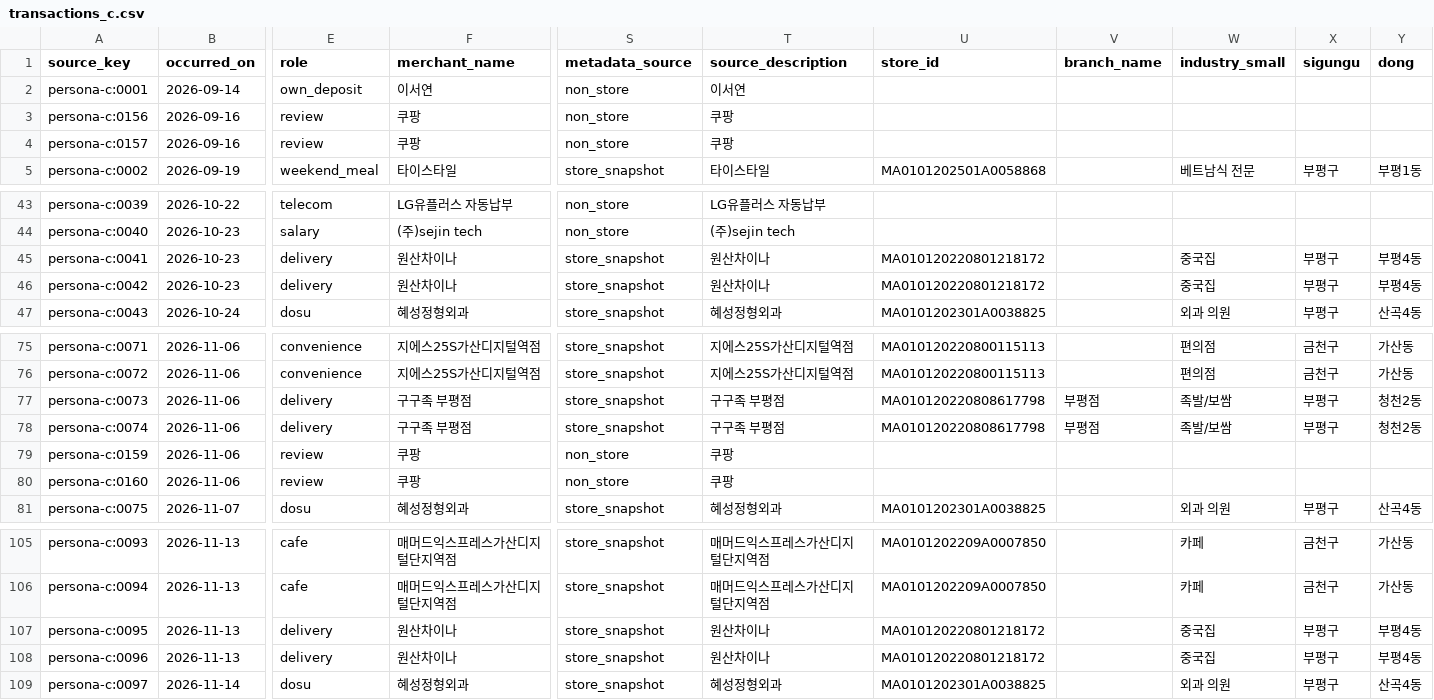
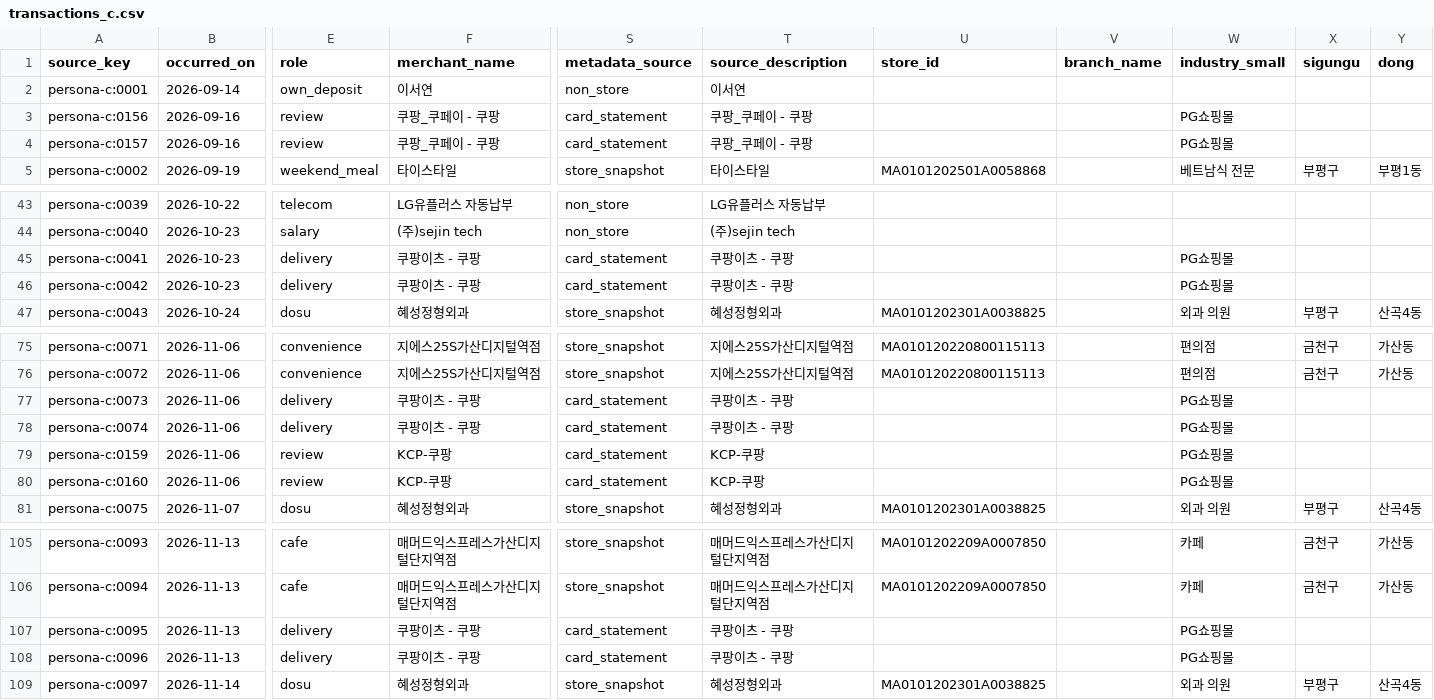
Before and after one commit to 20260528-skn-family-ai-33/SKN33-Final-4Team, a CSV file: scripts/persona/data/transactions_c.csv, drawn as a sheet; only a part is shown, gaps mark what is left out; the diff names each change by its address in the sheet, - before the commit and + after, or states it on an @@ line.

```diff
--- a/scripts/persona/data/transactions_c.csv
+++ b/scripts/persona/data/transactions_c.csv
-F3:F4 (merchant_name): 쿠팡
+F3:F4 (merchant_name): 쿠팡_쿠페이 - 쿠팡
-S3:S4 (metadata_source): non_store
+S3:S4 (metadata_source): card_statement
-T3:T4 (source_description): 쿠팡
+T3:T4 (source_description): 쿠팡_쿠페이 - 쿠팡
-W3:W4 (industry_small): (empty)
+W3:W4 (industry_small): PG쇼핑몰
-F45:F46 (merchant_name): 원산차이나
+F45:F46 (merchant_name): 쿠팡이츠 - 쿠팡
-S45:S46 (metadata_source): store_snapshot
+S45:S46 (metadata_source): card_statement
-T45:T46 (source_description): 원산차이나
+T45:T46 (source_description): 쿠팡이츠 - 쿠팡
-U45:U46 (store_id): MA010120220801218172
+U45:U46 (store_id): (empty)
-W45:W46 (industry_small): 중국집
+W45:W46 (industry_small): PG쇼핑몰
-X45:X46 (sigungu): 부평구
+X45:X46 (sigungu): (empty)
-Y45:Y46 (dong): 부평4동
+Y45:Y46 (dong): (empty)
-F77:F78 (merchant_name): 구구족 부평점
+F77:F78 (merchant_name): 쿠팡이츠 - 쿠팡
-S77:S78 (metadata_source): store_snapshot
+S77:S78 (metadata_source): card_statement
-T77:T78 (source_description): 구구족 부평점
+T77:T78 (source_description): 쿠팡이츠 - 쿠팡
-U77:U78 (store_id): MA010120220808617798
+U77:U78 (store_id): (empty)
-V77:V78 (branch_name): 부평점
+V77:V78 (branch_name): (empty)
-W77:W78 (industry_small): 족발/보쌈
+W77:W78 (industry_small): PG쇼핑몰
-X77:X78 (sigungu): 부평구
+X77:X78 (sigungu): (empty)
-Y77:Y78 (dong): 청천2동
+Y77:Y78 (dong): (empty)
-F79:F80 (merchant_name): 쿠팡
+F79:F80 (merchant_name): KCP-쿠팡
-S79:S80 (metadata_source): non_store
+S79:S80 (metadata_source): card_statement
-T79:T80 (source_description): 쿠팡
+T79:T80 (source_description): KCP-쿠팡
-W79:W80 (industry_small): (empty)
+W79:W80 (industry_small): PG쇼핑몰
-F107:F108 (merchant_name): 원산차이나
+F107:F108 (merchant_name): 쿠팡이츠 - 쿠팡
-S107:S108 (metadata_source): store_snapshot
+S107:S108 (metadata_source): card_statement
-T107:T108 (source_description): 원산차이나
+T107:T108 (source_description): 쿠팡이츠 - 쿠팡
-U107:U108 (store_id): MA010120220801218172
+U107:U108 (store_id): (empty)
-W107:W108 (industry_small): 중국집
+W107:W108 (industry_small): PG쇼핑몰
-X107:X108 (sigungu): 부평구
+X107:X108 (sigungu): (empty)
-Y107:Y108 (dong): 부평4동
+Y107:Y108 (dong): (empty)
```
Also changed, not shown: scripts/persona/data/transactions_a.csv, scripts/persona/data/transactions_b.csv, 3 other files.
